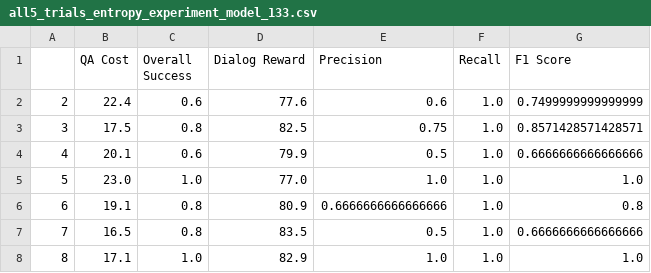
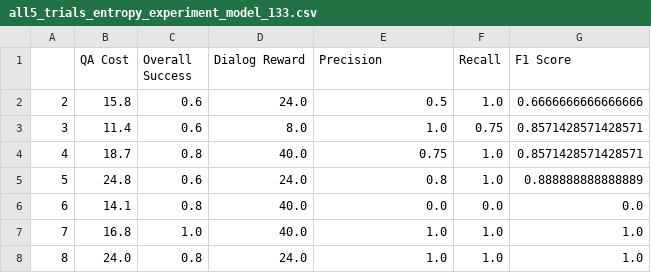
Before and after one commit to bu-air-lab/KB_augment_dialog, a CSV file: agent/Plots_data/all5_trials_entropy_experiment_model_133.csv, drawn as a sheet.

```diff
--- a/agent/Plots_data/all5_trials_entropy_experiment_model_133.csv
+++ b/agent/Plots_data/all5_trials_entropy_experiment_model_133.csv
@@ -1,8 +1,8 @@
 ,QA Cost,Overall Success,Dialog Reward,Precision,Recall,F1 Score
-2,22.4,0.6,77.6,0.6,1.0,0.7499999999999999
-3,17.5,0.8,82.5,0.75,1.0,0.8571428571428571
-4,20.1,0.6,79.9,0.5,1.0,0.6666666666666666
-5,23.0,1.0,77.0,1.0,1.0,1.0
-6,19.1,0.8,80.9,0.6666666666666666,1.0,0.8
-7,16.5,0.8,83.5,0.5,1.0,0.6666666666666666
-8,17.1,1.0,82.9,1.0,1.0,1.0
+2,15.8,0.6,24.0,0.5,1.0,0.6666666666666666
+3,11.4,0.6,8.0,1.0,0.75,0.8571428571428571
+4,18.7,0.8,40.0,0.75,1.0,0.8571428571428571
+5,24.8,0.6,24.0,0.8,1.0,0.888888888888889
+6,14.1,0.8,40.0,0.0,0.0,0.0
+7,16.8,1.0,40.0,1.0,1.0,1.0
+8,24.0,0.8,24.0,1.0,1.0,1.0
```
Also changed, not shown: agent/Plots_data/all_500_trials_domain_experiment_entropy_5_belief_0.45_pomdpdual.csv, 24 other files.
